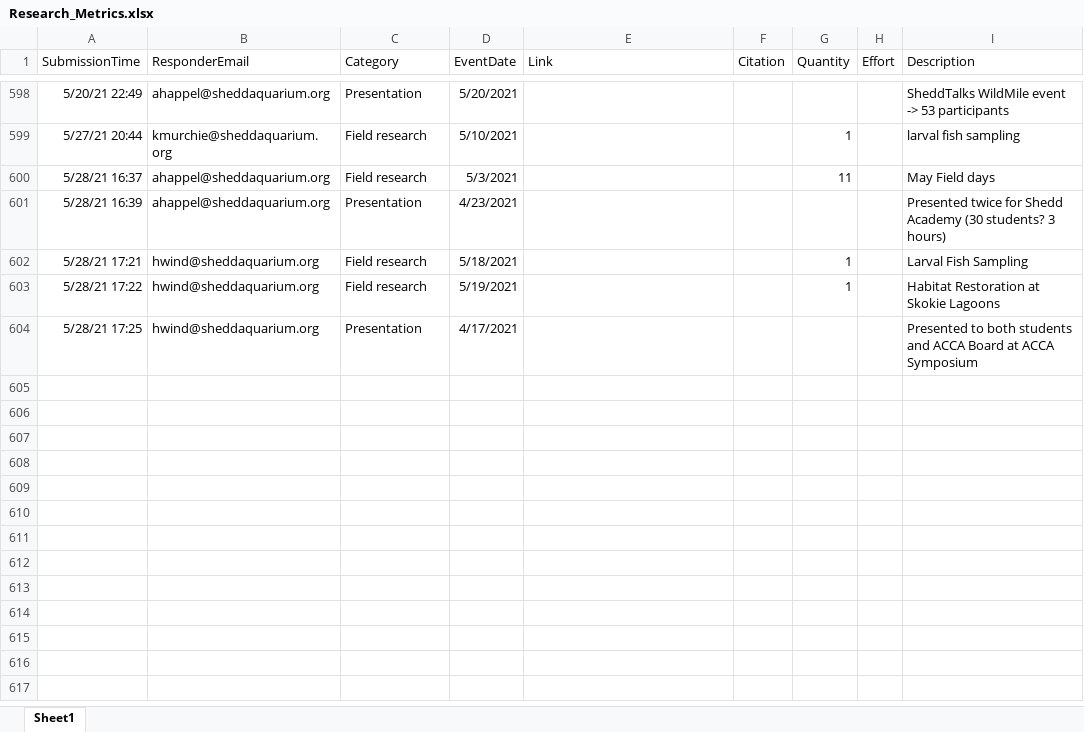
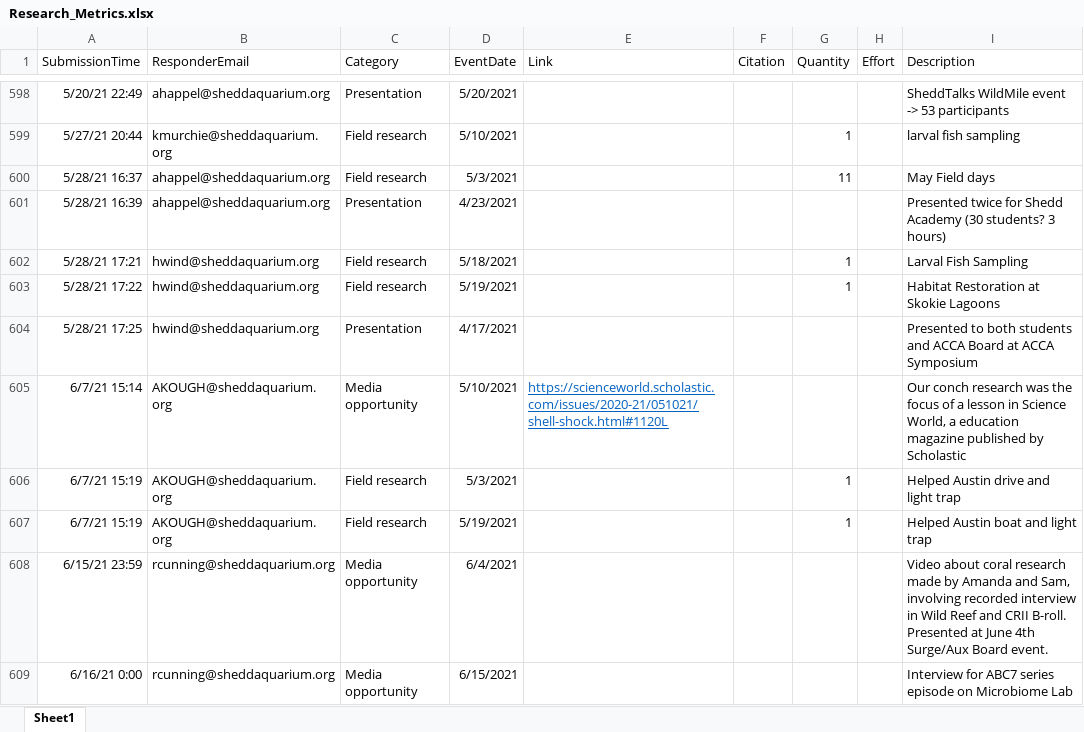
Before and after one commit to jrcunning/HC_metrics, an Excel workbook: data/Research_Metrics.xlsx, sheet Sheet1, drawn as a sheet; only a part is shown, gaps mark what is left out; values as stored, in another font and other column widths than the file's, no borders; table styles not drawn; the diff names each change by its address in the sheet, - before the commit and + after, or states it on an @@ line.

```diff
--- a/data/Research_Metrics.xlsx (sheet Sheet1)
+++ b/data/Research_Metrics.xlsx (sheet Sheet1)
+row 605: 6/7/21 15:14 | AKOUGH@sheddaquarium.org | Media opportunity | 5/10/2021 | https://scienceworld.scholastic.com/issues/2020-21/051021/shell-shock.html#1120L |  |  |  | Our conch research was the focus of a lesson in Science World, a education magazine published by Scholastic
+row 606: 6/7/21 15:19 | AKOUGH@sheddaquarium.org | Field research | 5/3/2021 |  |  | 1 |  | Helped Austin drive and light trap
+row 607: 6/7/21 15:19 | AKOUGH@sheddaquarium.org | Field research | 5/19/2021 |  |  | 1 |  | Helped Austin boat and light trap
+row 608: 6/15/21 23:59 | rcunning@sheddaquarium.org | Media opportunity | 6/4/2021 |  |  |  |  | Video about coral research made by Amanda and Sam, involving recorded interview in Wild Reef and CRII B-roll. Presented at June 4th Surge/Aux Board event.
+row 609: 6/16/21 0:00 | rcunning@sheddaquarium.org | Media opportunity | 6/15/2021 |  |  |  |  | Interview for ABC7 series episode on Microbiome Lab
```
Also changed, not shown: 2 other files.
